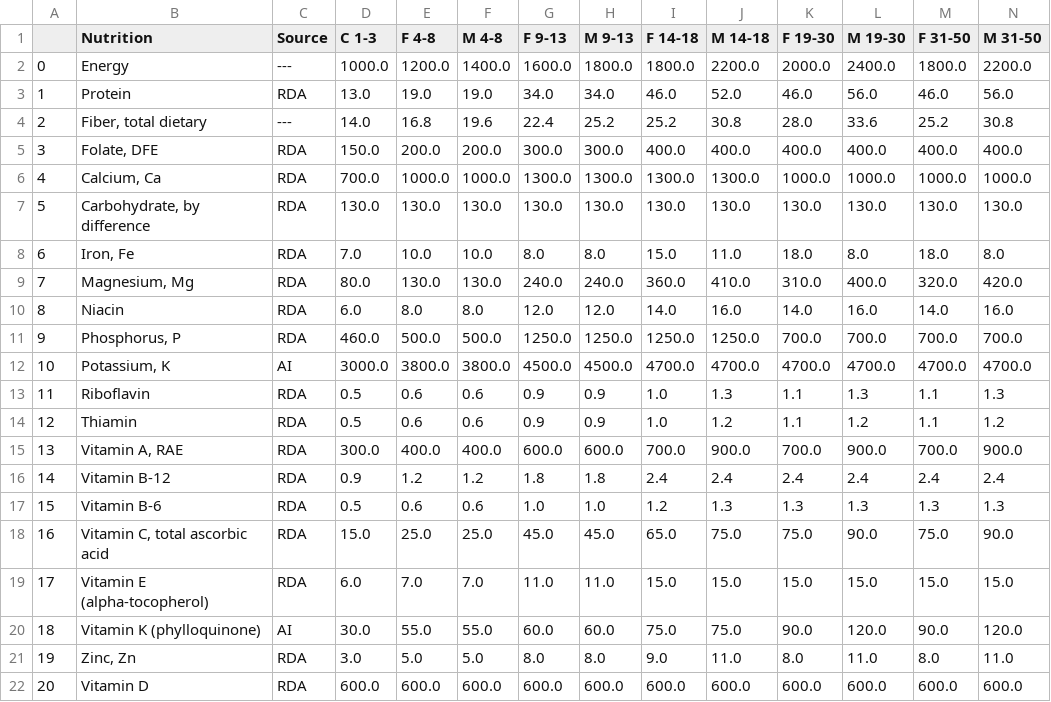
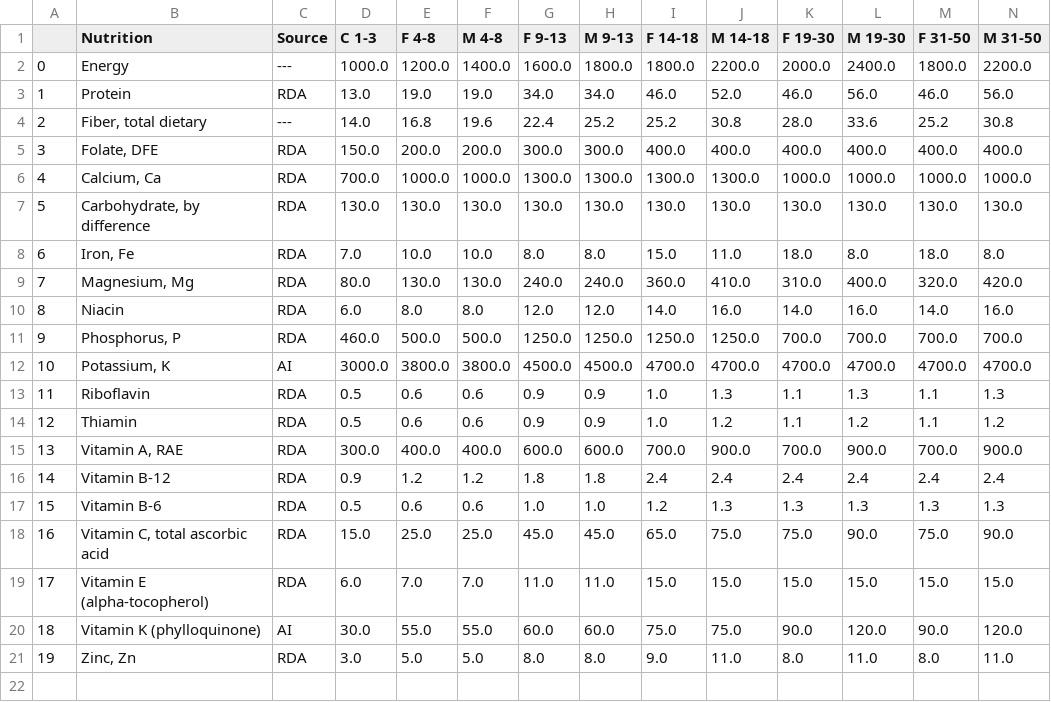
Before and after one commit to ligon/MinCostDiet, a CSV file: diet_minimums.csv, drawn as a sheet; only a part is shown; rows hold the shown columns only; the diff names each change by its address in the sheet, - before the commit and + after, or states it on an @@ line.

Commit message:
Update diet_problem for lecture; also fix serious bug in fooddatacentral.nutrients.

```diff
--- a/diet_minimums.csv
+++ b/diet_minimums.csv
-row 22: 20 | Vitamin D | RDA | 600.0 | 600.0 | 600.0 | 600.0 | 600.0 | 600.0 | 600.0 | 600.0 | 600.0 | 600.0 | 600.0
```
Also changed, not shown: 5 other files.
